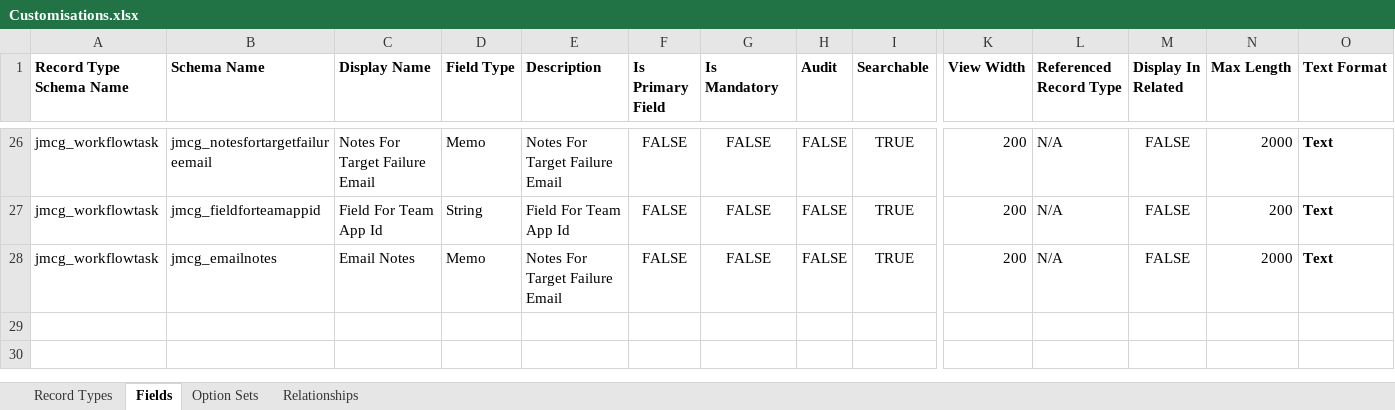
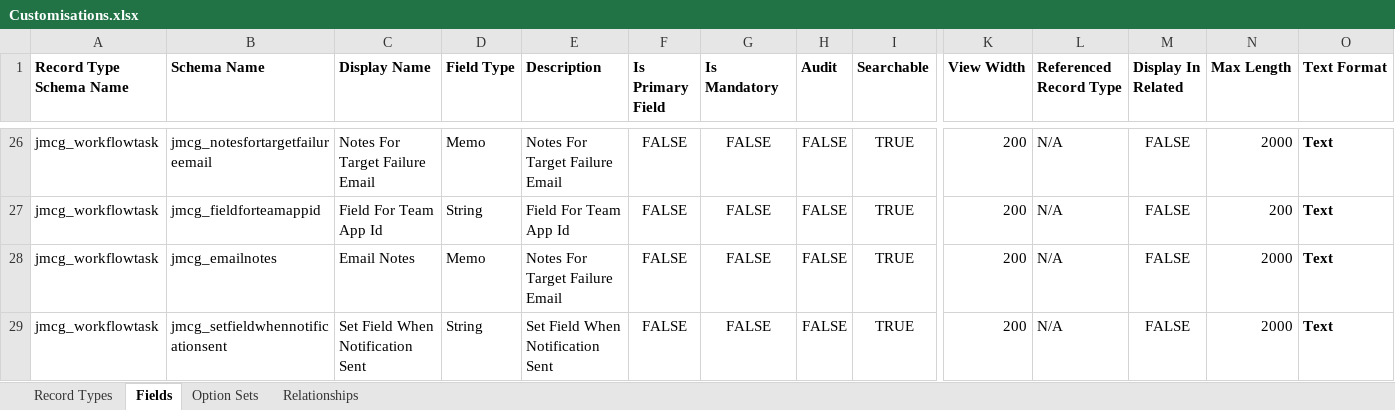
Before and after one commit to josephmcmac/JosephM.Xrm.WorkflowScheduler, an Excel workbook: Customisations/Customisations.xlsx, sheet Fields, drawn as a sheet; only a part is shown, gaps mark what is left out; values as stored, in another font and other column widths than the file's, no borders; charts and pictures not drawn; rows hold the shown columns only; the diff names each change by its address in the sheet, - before the commit and + after, or states it on an @@ line.

Commit message:
Added option to set field on records when view notification sent

```diff
--- a/Customisations/Customisations.xlsx (sheet Fields)
+++ b/Customisations/Customisations.xlsx (sheet Fields)
+row 29: jmcg_workflowtask | jmcg_setfieldwhennotificationsent | Set Field When Notification Sent | String | Set Field When Notification Sent | FALSE | FALSE | FALSE | TRUE | 200 | N/A | FALSE | 2000 | Text
```
Also changed, not shown: charts or pictures, 5 other files.
